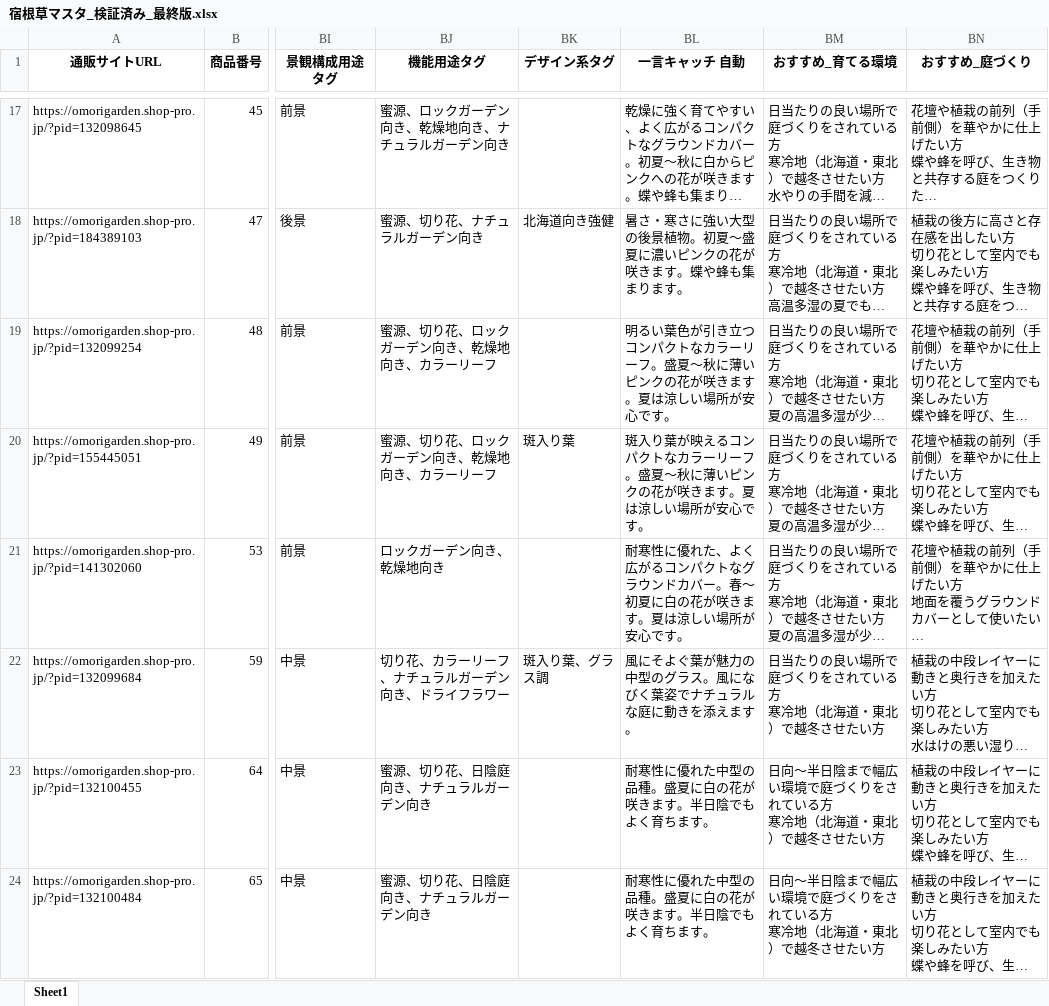
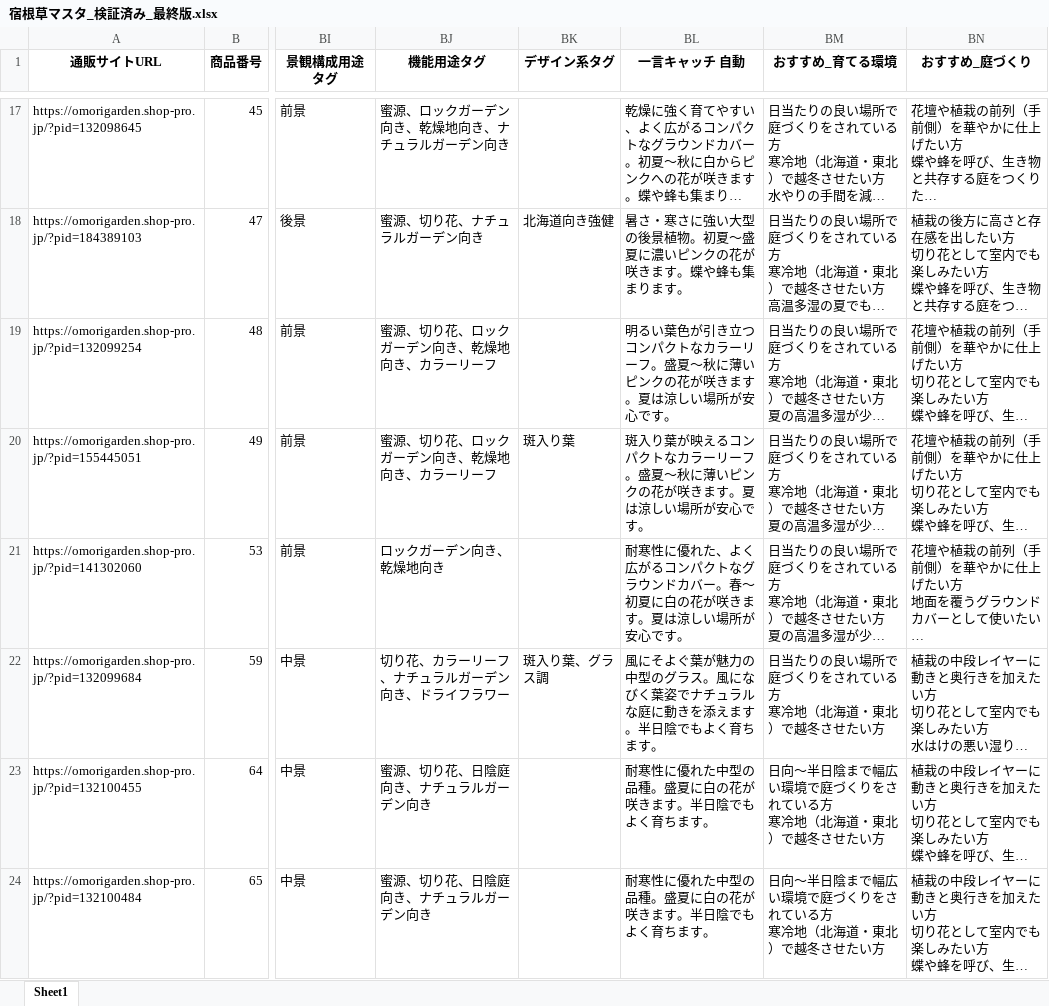
Before and after one commit to omorigarden2421-hash/sukkongrass-app, an Excel workbook: data-validation/納品_最終版/宿根草マスタ_検証済み_最終版.xlsx, sheet Sheet1, drawn as a sheet; only a part is shown, gaps mark what is left out; long unchanged cells end in …; values as stored, in another font and other column widths than the file's, no borders; the diff covers the shown part only; the diff names each change by its address in the sheet, - before the commit and + after, or states it on an @@ line.

```diff
--- a/data-validation/納品_最終版/宿根草マスタ_検証済み_最終版.xlsx (sheet Sheet1)
+++ b/data-validation/納品_最終版/宿根草マスタ_検証済み_最終版.xlsx (sheet Sheet1)
-BL22 (一言キャッチ 自動): …えます。
+BL22 (一言キャッチ 自動): …えます。半日陰でもよく育ちます。
```
Also changed, not shown: 28 edited cells elsewhere in this sheet, data-validation/納品_最終版/宿根草マスタ_調査完了項目_赤塗り_最終版.xlsx, 2 other files.
